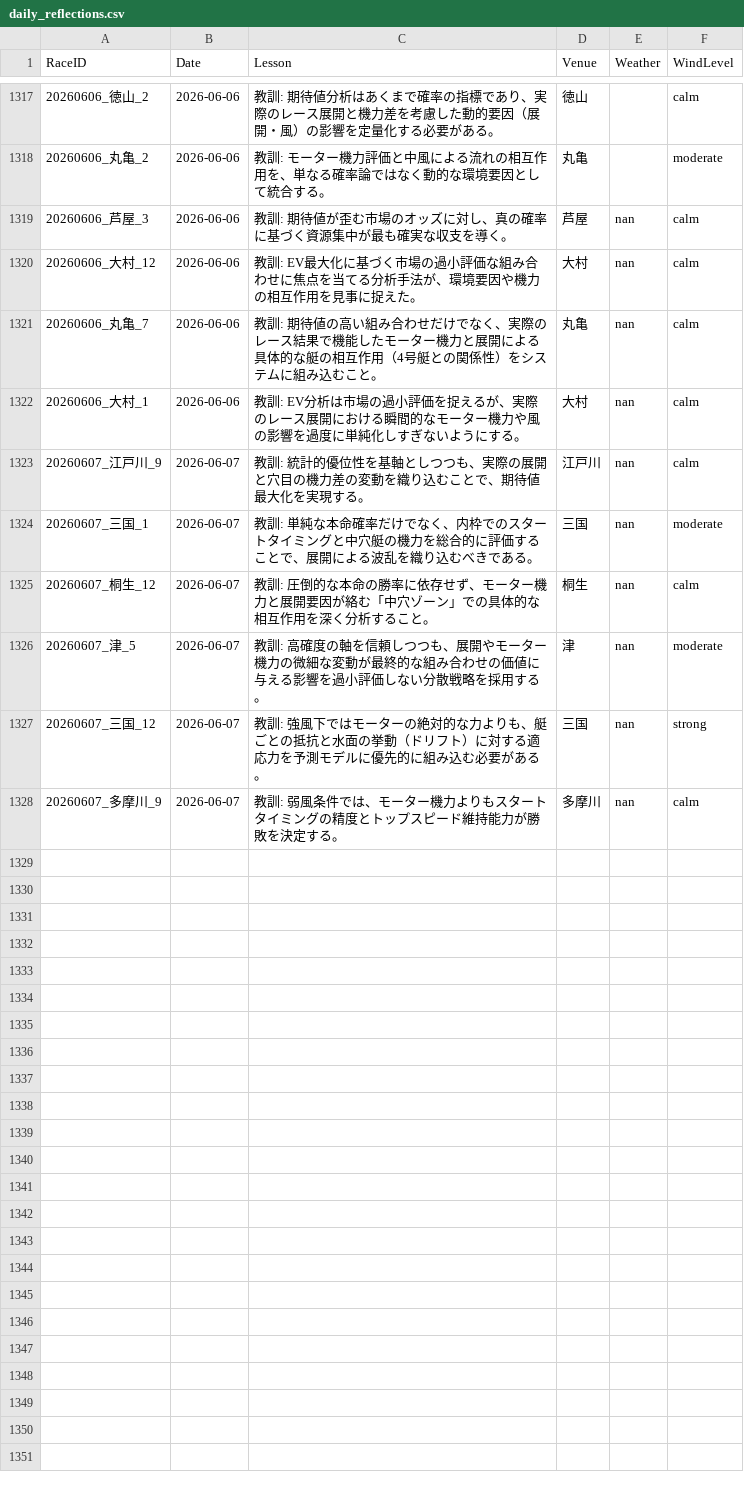
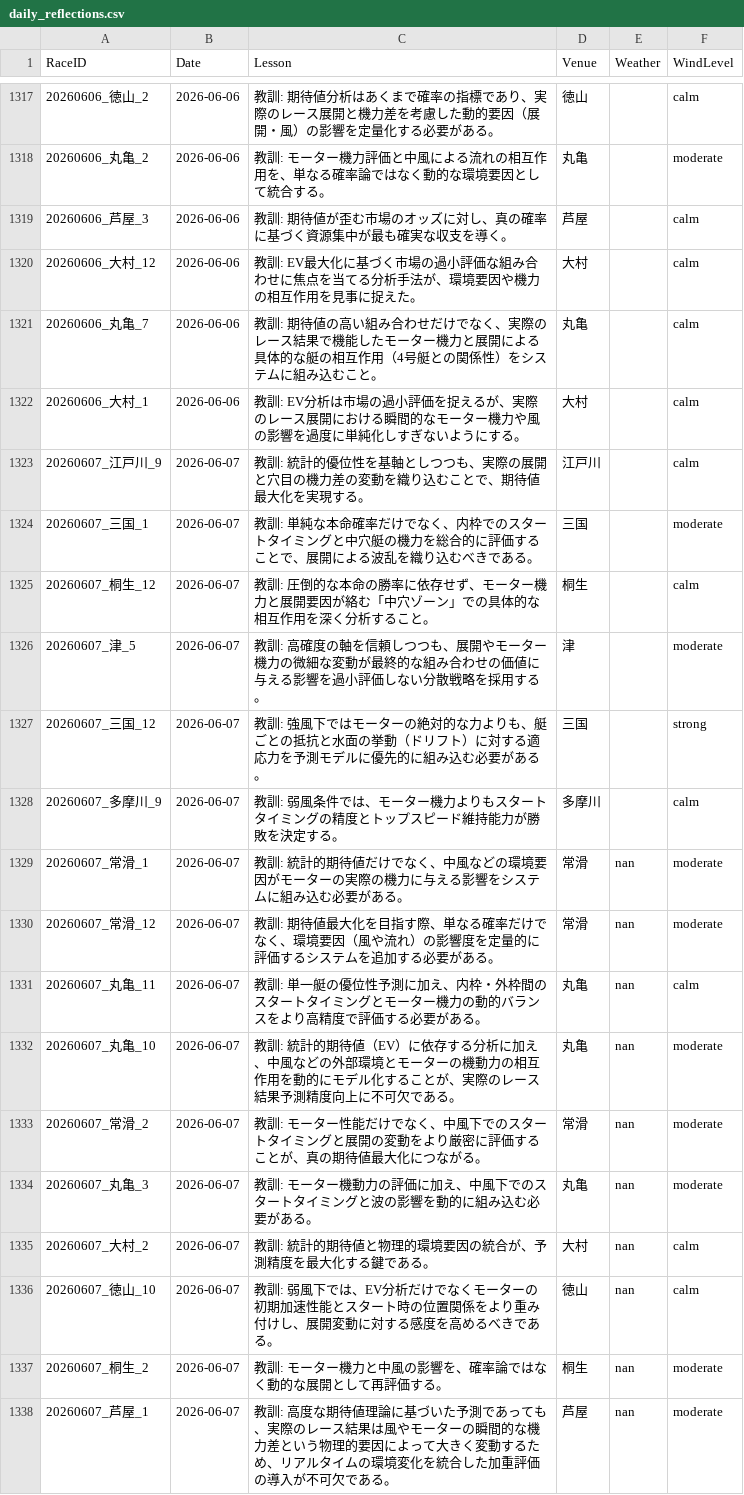
Before and after one commit to kids-masaru/Play, a CSV file: daily_data/daily_reflections.csv, drawn as a sheet; only a part is shown, gaps mark what is left out.

Commit message:
Auto-update dashboard data: 2026-07-19 00:20:15

```diff
--- a/daily_data/daily_reflections.csv
+++ b/daily_data/daily_reflections.csv
@@ -1321,11 +1321,21 @@ RaceID,Date,Lesson,Venue,Weather,WindLevel
 20260606_丸亀_2,2026-06-06,教訓: モーター機力評価と中風による流れの相互作用を、単なる確率論ではなく動的な環境要因として統合する。,丸亀,,moderate
-20260606_芦屋_3,2026-06-06,教訓: 期待値が歪む市場のオッズに対し、真の確率に基づく資源集中が最も確実な収支を導く。,芦屋,nan,calm
-20260606_大村_12,2026-06-06,教訓: EV最大化に基づく市場の過小評価な組み合わせに焦点を当てる分析手法が、環境要因や機力の相互作用を見事に捉えた。,大村,nan,calm
-20260606_丸亀_7,2026-06-06,教訓: 期待値の高い組み合わせだけでなく、実際のレース結果で機能したモーター機力と展開による具体的な艇の相互作用（4号艇との関係性）をシステムに組み込むこと。,丸亀,nan,calm
-20260606_大村_1,2026-06-06,教訓: EV分析は市場の過小評価を捉えるが、実際のレース展開における瞬間的なモーター機力や風の影響を過度に単純化しすぎないようにする。,大村,nan,calm
-20260607_江戸川_9,2026-06-07,教訓: 統計的優位性を基軸としつつも、実際の展開と穴目の機力差の変動を織り込むことで、期待値最大化を実現する。,江戸川,nan,calm
-20260607_三国_1,2026-06-07,教訓: 単純な本命確率だけでなく、内枠でのスタートタイミングと中穴艇の機力を総合的に評価することで、展開による波乱を織り込むべきである。,三国,nan,moderate
-20260607_桐生_12,2026-06-07,教訓: 圧倒的な本命の勝率に依存せず、モーター機力と展開要因が絡む「中穴ゾーン」での具体的な相互作用を深く分析すること。,桐生,nan,calm
-20260607_津_5,2026-06-07,教訓: 高確度の軸を信頼しつつも、展開やモーター機力の微細な変動が最終的な組み合わせの価値に与える影響を過小評価しない分散戦略を採用する。,津,nan,moderate
-20260607_三国_12,2026-06-07,教訓: 強風下ではモーターの絶対的な力よりも、艇ごとの抵抗と水面の挙動（ドリフト）に対する適応力を予測モデルに優先的に組み込む必要がある。,三国,nan,strong
-20260607_多摩川_9,2026-06-07,教訓: 弱風条件では、モーター機力よりもスタートタイミングの精度とトップスピード維持能力が勝敗を決定する。,多摩川,nan,calm
+20260606_芦屋_3,2026-06-06,教訓: 期待値が歪む市場のオッズに対し、真の確率に基づく資源集中が最も確実な収支を導く。,芦屋,,calm
+20260606_大村_12,2026-06-06,教訓: EV最大化に基づく市場の過小評価な組み合わせに焦点を当てる分析手法が、環境要因や機力の相互作用を見事に捉えた。,大村,,calm
+20260606_丸亀_7,2026-06-06,教訓: 期待値の高い組み合わせだけでなく、実際のレース結果で機能したモーター機力と展開による具体的な艇の相互作用（4号艇との関係性）をシステムに組み込むこと。,丸亀,,calm
+20260606_大村_1,2026-06-06,教訓: EV分析は市場の過小評価を捉えるが、実際のレース展開における瞬間的なモーター機力や風の影響を過度に単純化しすぎないようにする。,大村,,calm
+20260607_江戸川_9,2026-06-07,教訓: 統計的優位性を基軸としつつも、実際の展開と穴目の機力差の変動を織り込むことで、期待値最大化を実現する。,江戸川,,calm
+20260607_三国_1,2026-06-07,教訓: 単純な本命確率だけでなく、内枠でのスタートタイミングと中穴艇の機力を総合的に評価することで、展開による波乱を織り込むべきである。,三国,,moderate
+20260607_桐生_12,2026-06-07,教訓: 圧倒的な本命の勝率に依存せず、モーター機力と展開要因が絡む「中穴ゾーン」での具体的な相互作用を深く分析すること。,桐生,,calm
+20260607_津_5,2026-06-07,教訓: 高確度の軸を信頼しつつも、展開やモーター機力の微細な変動が最終的な組み合わせの価値に与える影響を過小評価しない分散戦略を採用する。,津,,moderate
+20260607_三国_12,2026-06-07,教訓: 強風下ではモーターの絶対的な力よりも、艇ごとの抵抗と水面の挙動（ドリフト）に対する適応力を予測モデルに優先的に組み込む必要がある。,三国,,strong
+20260607_多摩川_9,2026-06-07,教訓: 弱風条件では、モーター機力よりもスタートタイミングの精度とトップスピード維持能力が勝敗を決定する。,多摩川,,calm
+20260607_常滑_1,2026-06-07,教訓: 統計的期待値だけでなく、中風などの環境要因がモーターの実際の機力に与える影響をシステムに組み込む必要がある。,常滑,nan,moderate
+20260607_常滑_12,2026-06-07,教訓: 期待値最大化を目指す際、単なる確率だけでなく、環境要因（風や流れ）の影響度を定量的に評価するシステムを追加する必要がある。,常滑,nan,moderate
+20260607_丸亀_11,2026-06-07,教訓: 単一艇の優位性予測に加え、内枠・外枠間のスタートタイミングとモーター機力の動的バランスをより高精度で評価する必要がある。,丸亀,nan,calm
+20260607_丸亀_10,2026-06-07,教訓: 統計的期待値（EV）に依存する分析に加え、中風などの外部環境とモーターの機動力の相互作用を動的にモデル化することが、実際のレース結果予測精度向上に不可欠である。,丸亀,nan,moderate
+20260607_常滑_2,2026-06-07,教訓: モーター性能だけでなく、中風下でのスタートタイミングと展開の変動をより厳密に評価することが、真の期待値最大化につながる。,常滑,nan,moderate
+20260607_丸亀_3,2026-06-07,教訓: モーター機動力の評価に加え、中風下でのスタートタイミングと波の影響を動的に組み込む必要がある。,丸亀,nan,moderate
+20260607_大村_2,2026-06-07,教訓: 統計的期待値と物理的環境要因の統合が、予測精度を最大化する鍵である。,大村,nan,calm
+20260607_徳山_10,2026-06-07,教訓: 弱風下では、EV分析だけでなくモーターの初期加速性能とスタート時の位置関係をより重み付けし、展開変動に対する感度を高めるべきである。,徳山,nan,calm
+20260607_桐生_2,2026-06-07,教訓: モーター機力と中風の影響を、確率論ではなく動的な展開として再評価する。,桐生,nan,moderate
+20260607_芦屋_1,2026-06-07,教訓: 高度な期待値理論に基づいた予測であっても、実際のレース結果は風やモーターの瞬間的な機力差という物理的要因によって大きく変動するため、リアルタイムの環境変化を統合した加重評価の導入が不可欠である。,芦屋,nan,moderate
```
Also changed, not shown: dashboard/public/daily_data/daily_reflections.csv, 7 other files.
